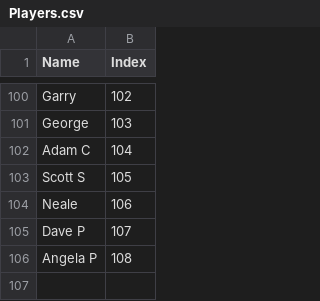
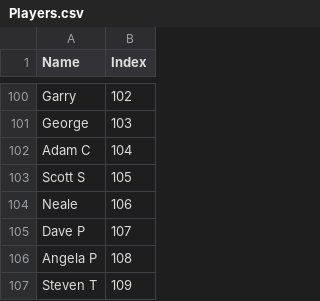
Before and after one commit to lsouders/ABECornhole, a CSV file: data/Players.csv, drawn as a sheet; only a part is shown, gaps mark what is left out.

```diff
--- a/data/Players.csv
+++ b/data/Players.csv
@@ -106 +106,2 @@ Dave P,107
 Angela P,108
+Steven T,109
```
Also changed, not shown: data/Alias.csv, 3 other files.
